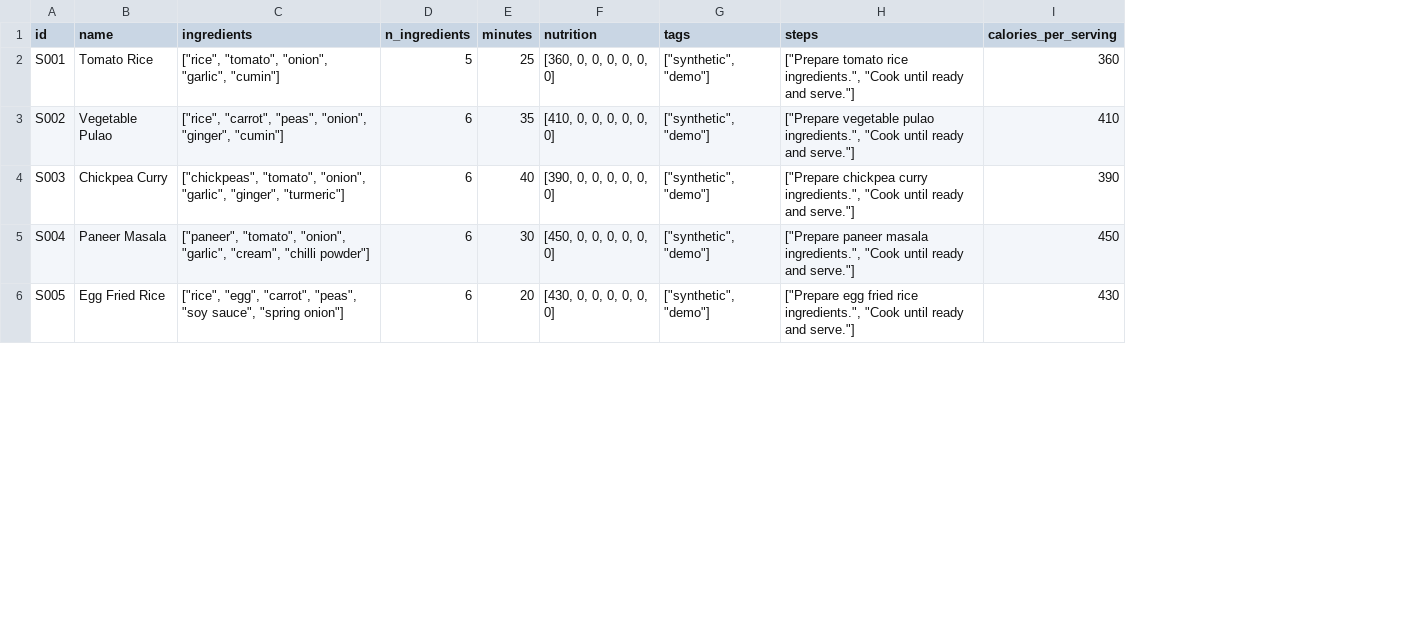
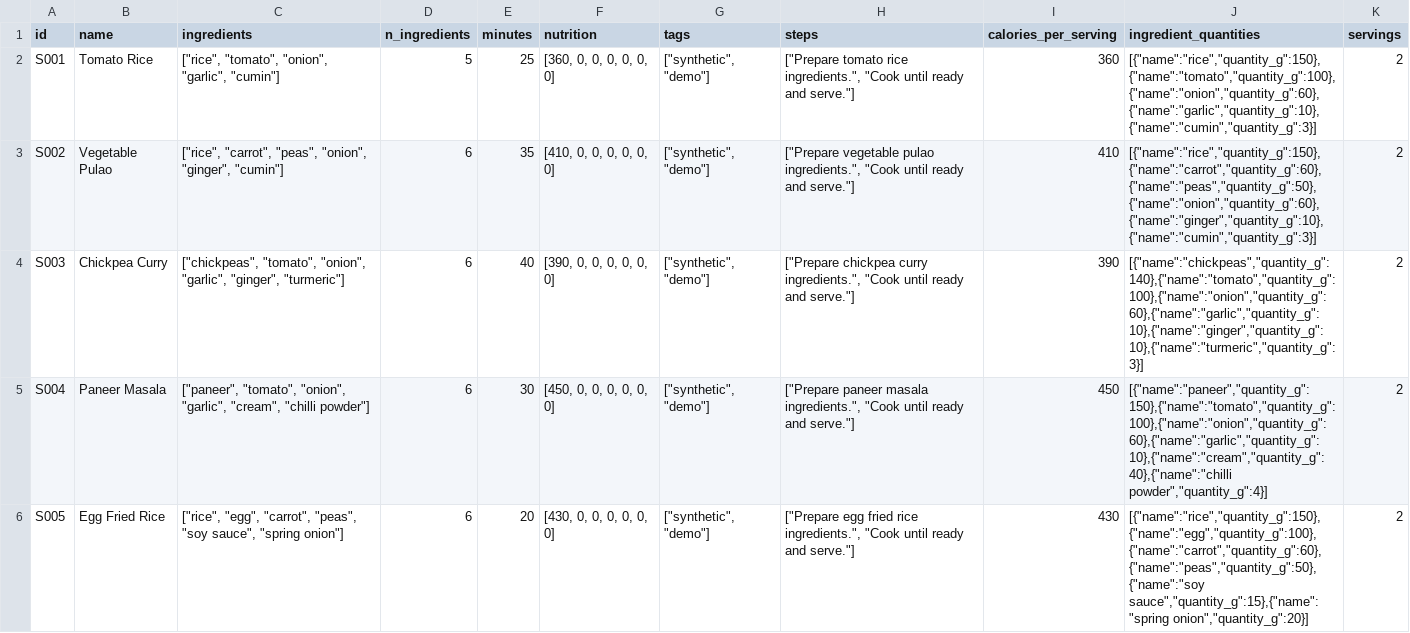
Before and after one commit to Inala-Venkata-Hari/recipe-recommendation-system, a CSV file: data/synthetic_demo/recipes_cleaned.csv, drawn as a sheet; only a part is shown; the diff names each change by its address in the sheet, - before the commit and + after, or states it on an @@ line.

Commit message:
Add synthetic ingredient quantities to demo recipes

```diff
--- a/data/synthetic_demo/recipes_cleaned.csv
+++ b/data/synthetic_demo/recipes_cleaned.csv
+column J (ingredient_quantities), rows 2-6: [{"name":"rice","quantity_g":150},{"name":"tomato","quantity_g":100},{"name":"onion","quantity_g":60},{"name":"garlic","quantity_g":10},{"name":"cumin","quantity_g":3}] | [{"name":"rice","quantity_g":150},{"name":"carrot","quantity_g":60},{"name":"peas","quantity_g":50},{"name":"onion","quantity_g":60},{"name":"ginger","quantity_g":10},{"name":"cumin","quantity_g":3}] | [{"name":"chickpeas","quantity_g":140},{"name":"tomato","quantity_g":100},{"name":"onion","quantity_g":60},{"name":"garlic","quantity_g":10},{"name":"ginger","quantity_g":10},{"name":"turmeric","quantity_g":3}] | [{"name":"paneer","quantity_g":150},{"name":"tomato","quantity_g":100},{"name":"onion","quantity_g":60},{"name":"garlic","quantity_g":10},{"name":"cream","quantity_g":40},{"name":"chilli powder","quantity_g":4}] | [{"name":"rice","quantity_g":150},{"name":"egg","quantity_g":100},{"name":"carrot","quantity_g":60},{"name":"peas","quantity_g":50},{"name":"soy sauce","quantity_g":15},{"name":"spring onion","quantity_g":20}]
+column K (servings), rows 2-6: all 2
```
